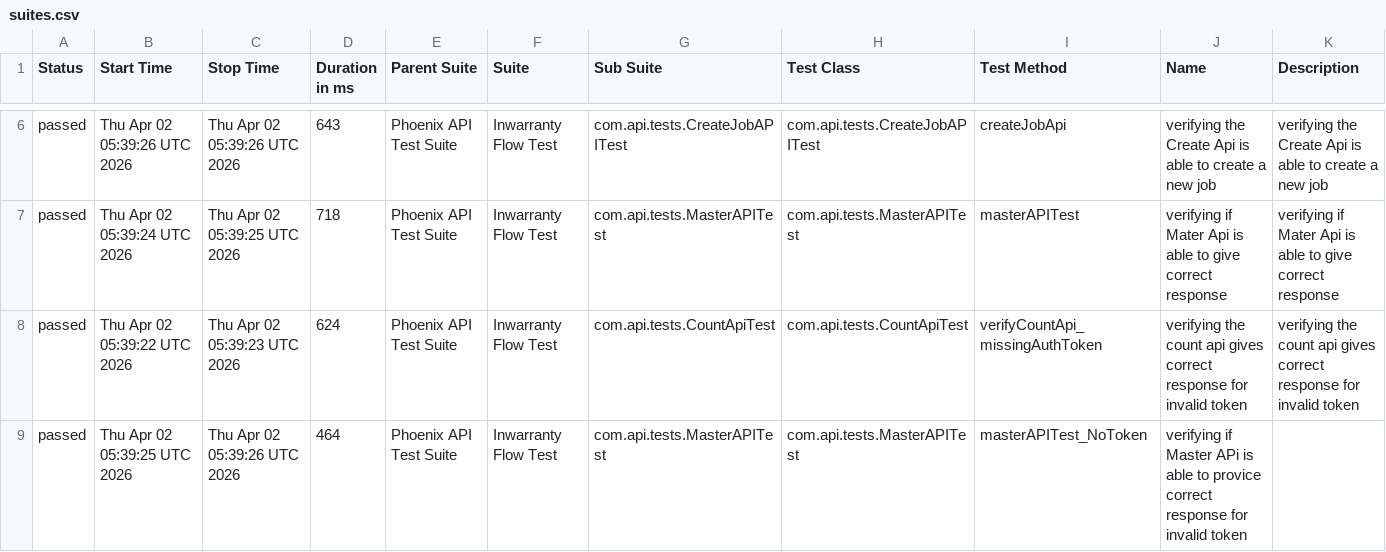
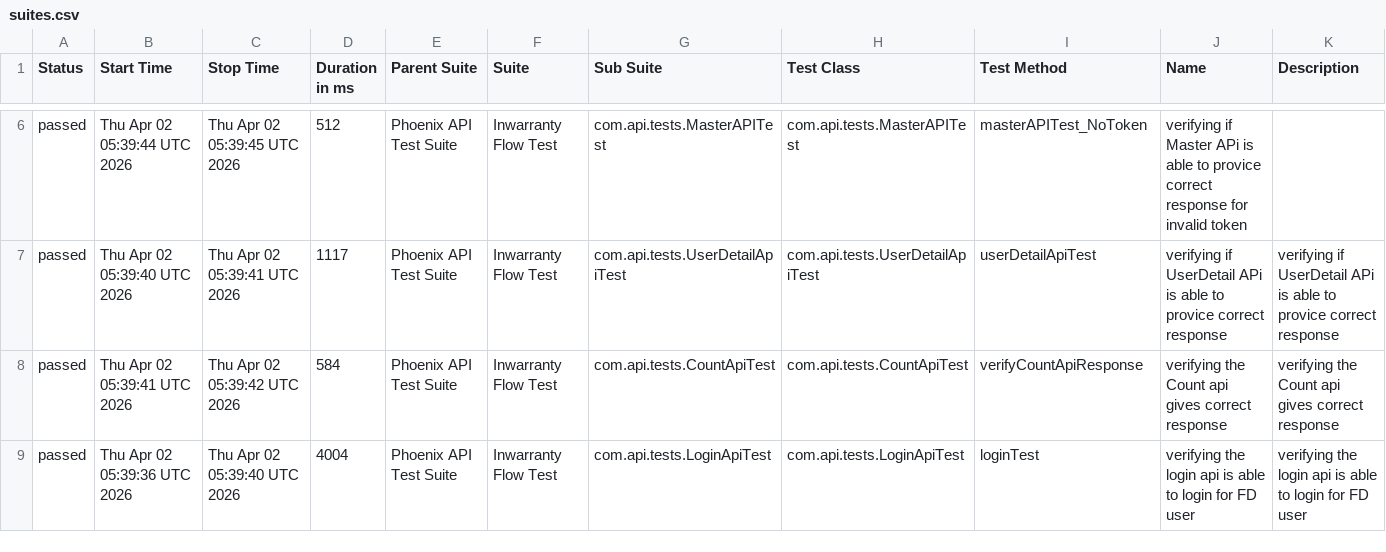
Before and after one commit to RanjaniManuel/PhoenixTestAutomationFramework, a CSV file: data/suites.csv, drawn as a sheet; only a part is shown, gaps mark what is left out; the diff covers the shown part only.

```diff
--- a/data/suites.csv
+++ b/data/suites.csv
@@ -6,4 +6,4 @@
-"passed","Thu Apr 02 05:39:26 UTC 2026","Thu Apr 02 05:39:26 UTC 2026","643","Phoenix API Test Suite","Inwarranty Flow Test","com.api.tests.CreateJobAPITest","com.api.tests.CreateJobAPITest","createJobApi","verifying the Create Api is able to create a new job","verifying the Create Api is able to create a new job"
-"passed","Thu Apr 02 05:39:24 UTC 2026","Thu Apr 02 05:39:25 UTC 2026","718","Phoenix API Test Suite","Inwarranty Flow Test","com.api.tests.MasterAPITest","com.api.tests.MasterAPITest","masterAPITest","verifying if Mater Api is able to give correct response","verifying if Mater Api is able to give correct response"
-"passed","Thu Apr 02 05:39:22 UTC 2026","Thu Apr 02 05:39:23 UTC 2026","624","Phoenix API Test Suite","Inwarranty Flow Test","com.api.tests.CountApiTest","com.api.tests.CountApiTest","verifyCountApi_missingAuthToken","verifying the count api gives correct response for invalid token","verifying the count api gives correct response for invalid token"
-"passed","Thu Apr 02 05:39:25 UTC 2026","Thu Apr 02 05:39:26 UTC 2026","464","Phoenix API Test Suite","Inwarranty Flow Test","com.api.tests.MasterAPITest","com.api.tests.MasterAPITest","masterAPITest_NoToken","verifying if Master APi is able to provice correct response for invalid token",""
+"passed","Thu Apr 02 05:39:44 UTC 2026","Thu Apr 02 05:39:45 UTC 2026","512","Phoenix API Test Suite","Inwarranty Flow Test","com.api.tests.MasterAPITest","com.api.tests.MasterAPITest","masterAPITest_NoToken","verifying if Master APi is able to provice correct response for invalid token",""
+"passed","Thu Apr 02 05:39:40 UTC 2026","Thu Apr 02 05:39:41 UTC 2026","1117","Phoenix API Test Suite","Inwarranty Flow Test","com.api.tests.UserDetailApiTest","com.api.tests.UserDetailApiTest","userDetailApiTest","verifying if UserDetail APi is able to provice correct response","verifying if UserDetail APi is able to provice correct response"
+"passed","Thu Apr 02 05:39:41 UTC 2026","Thu Apr 02 05:39:42 UTC 2026","584","Phoenix API Test Suite","Inwarranty Flow Test","com.api.tests.CountApiTest","com.api.tests.CountApiTest","verifyCountApiResponse","verifying the Count api gives correct response","verifying the Count api gives correct response"
+"passed","Thu Apr 02 05:39:36 UTC 2026","Thu Apr 02 05:39:40 UTC 2026","4004","Phoenix API Test Suite","Inwarranty Flow Test","com.api.tests.LoginApiTest","com.api.tests.LoginApiTest","loginTest","verifying the login api is able to login for FD user","verifying the login api is able to login for FD user"
```
Also changed, not shown: 27 edited cells elsewhere in this file, data/behaviors.csv, 49 other files.
